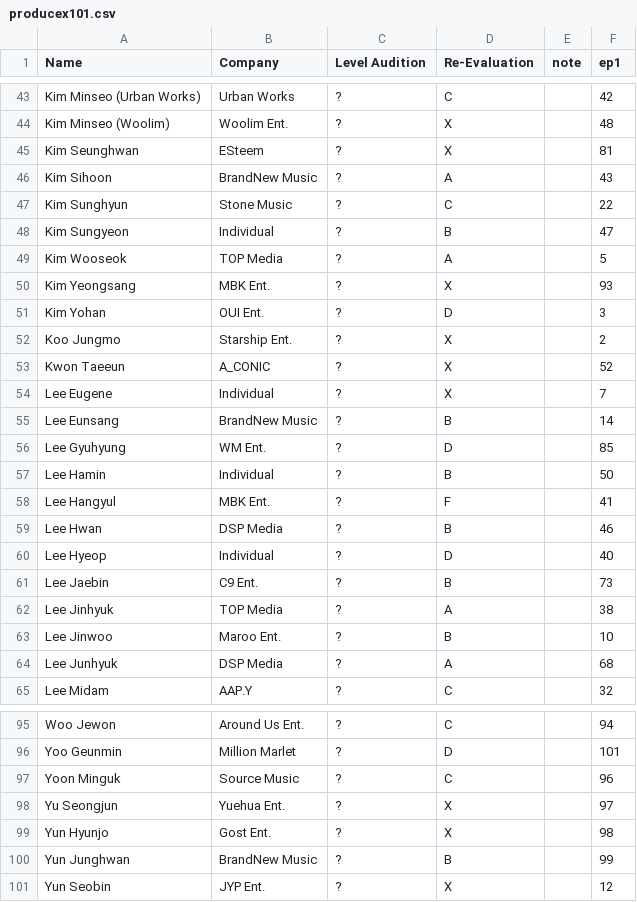
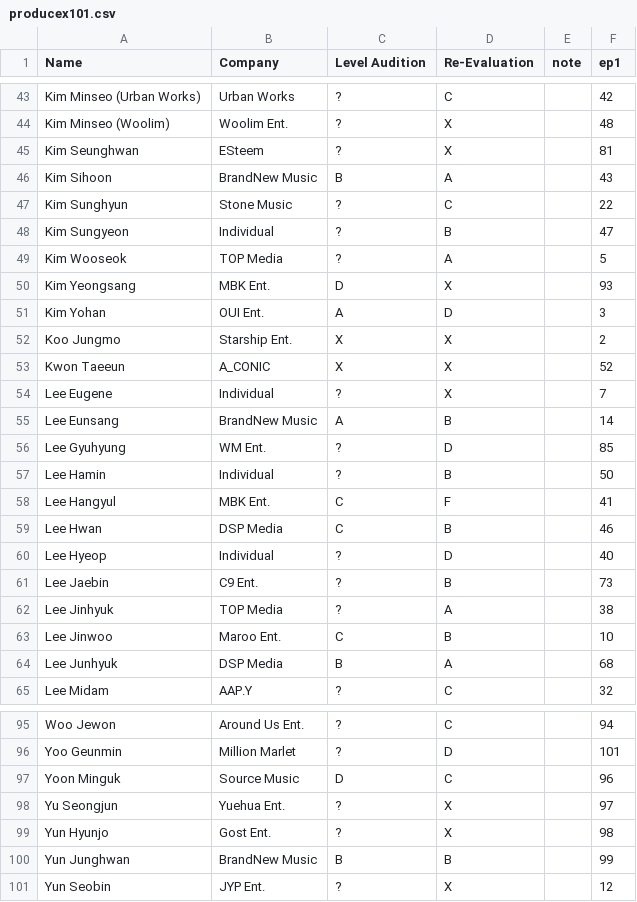
Before and after one commit to ajyu124/px101ranking, a CSV file: producex101.csv, drawn as a sheet; only a part is shown, gaps mark what is left out; the diff covers the shown part only.

Commit message:
Update producex101.csv

```diff
--- a/producex101.csv
+++ b/producex101.csv
@@ -45,3 +45,3 @@ Kim Minseo (Woolim),Woolim Ent.,?,X,,48
 Kim Seunghwan,ESteem,?,X,,81
-Kim Sihoon,BrandNew Music,?,A,,43
+Kim Sihoon,BrandNew Music,B,A,,43
 Kim Sunghyun,Stone Music,?,C,,22
@@ -49,12 +49,12 @@ Kim Sungyeon,Individual,?,B,,47
 Kim Wooseok,TOP Media,?,A,,5
-Kim Yeongsang,MBK Ent.,?,X,,93
-Kim Yohan,OUI Ent.,?,D,,3
-Koo Jungmo,Starship Ent.,?,X,,2
-Kwon Taeeun,A_CONIC,?,X,,52
+Kim Yeongsang,MBK Ent.,D,X,,93
+Kim Yohan,OUI Ent.,A,D,,3
+Koo Jungmo,Starship Ent.,X,X,,2
+Kwon Taeeun,A_CONIC,X,X,,52
 Lee Eugene,Individual,?,X,,7
-Lee Eunsang,BrandNew Music,?,B,,14
+Lee Eunsang,BrandNew Music,A,B,,14
 Lee Gyuhyung,WM Ent.,?,D,,85
 Lee Hamin,Individual,?,B,,50
-Lee Hangyul,MBK Ent.,?,F,,41
-Lee Hwan,DSP Media,?,B,,46
+Lee Hangyul,MBK Ent.,C,F,,41
+Lee Hwan,DSP Media,C,B,,46
 Lee Hyeop,Individual,?,D,,40
@@ -62,4 +62,4 @@ Lee Jaebin,C9 Ent.,?,B,,73
 Lee Jinhyuk,TOP Media,?,A,,38
-Lee Jinwoo,Maroo Ent.,?,B,,10
-Lee Junhyuk,DSP Media,?,A,,68
+Lee Jinwoo,Maroo Ent.,C,B,,10
+Lee Junhyuk,DSP Media,B,A,,68
 Lee Midam,AAP.Y,?,C,,32
@@ -96,6 +96,6 @@ Woo Jewon,Around Us Ent.,?,C,,94
 Yoo Geunmin,Million Marlet,?,D,,101
-Yoon Minguk,Source Music,?,C,,96
+Yoon Minguk,Source Music,D,C,,96
 Yu Seongjun,Yuehua Ent.,?,X,,97
 Yun Hyunjo,Gost Ent.,?,X,,98
-Yun Junghwan,BrandNew Music,?,B,,99
+Yun Junghwan,BrandNew Music,B,B,,99
 Yun Seobin,JYP Ent.,?,X,,12
```
Also changed, not shown: 15 edited cells elsewhere in this file.
